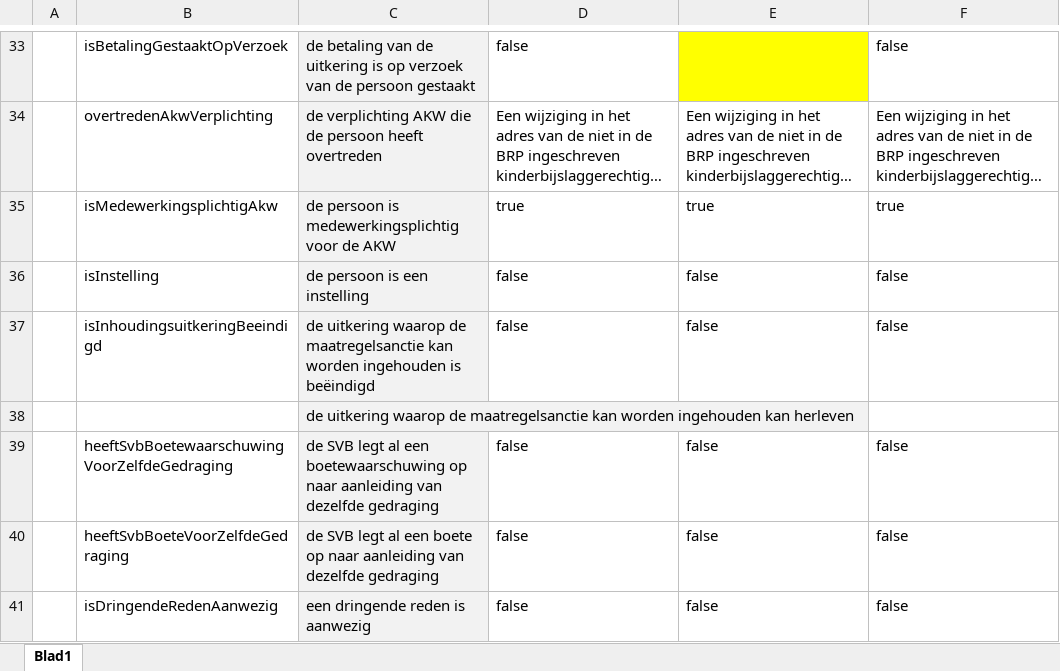
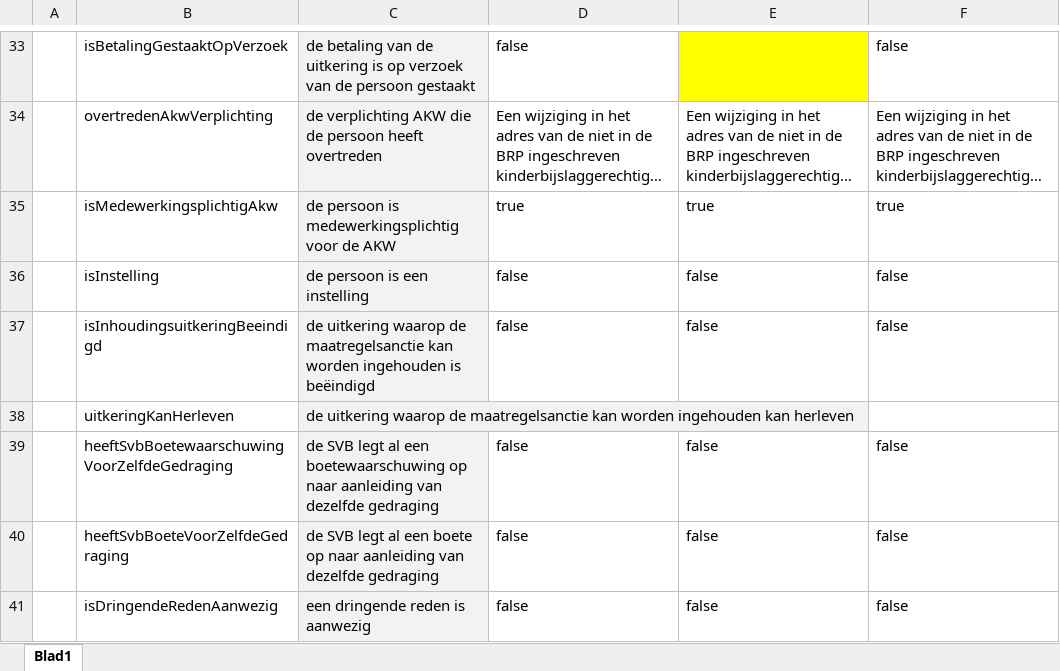
Before and after one commit to Quintor/svb-hackathon, an Excel workbook: casus hackaton.xlsx, sheet Blad1, drawn as a sheet; only a part is shown, gaps mark what is left out; long unchanged cells end in …; values as stored, in another font and other column widths than the file's, no borders; the diff names each change by its address in the sheet, - before the commit and + after, or states it on an @@ line.

```diff
--- a/casus hackaton.xlsx (sheet Blad1)
+++ b/casus hackaton.xlsx (sheet Blad1)
-B38: (empty)
+B38: uitkeringKanHerleven
```
Also changed, not shown: 5 other files.
